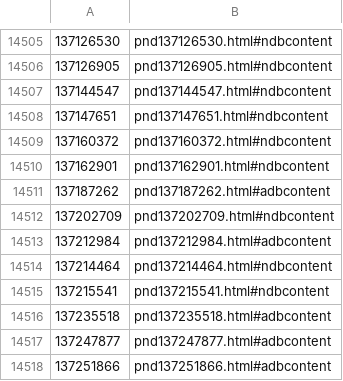
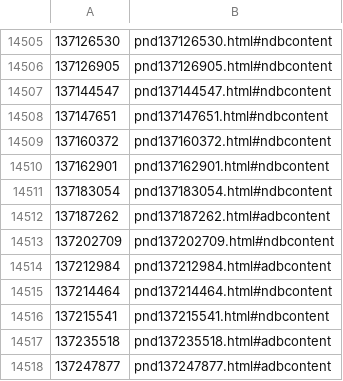
Before and after one commit to dla-marbach/dla-opac-gnd-enrichment, a TSV file: output/lobid-deutsche-biographie.tsv, drawn as a sheet; only a part is shown, gaps mark what is left out; the shorter side is filled out with more unchanged rows.

```diff
--- a/output/lobid-deutsche-biographie.tsv
+++ b/output/lobid-deutsche-biographie.tsv
@@ -14510,2 +14510,3 @@
 137162901	pnd137162901.html#ndbcontent
+137183054	pnd137183054.html#ndbcontent
 137187262	pnd137187262.html#adbcontent
```
Also changed, not shown: output/lobid-filmportal.tsv, output/wikidata-P109.tsv, 7 other files.
